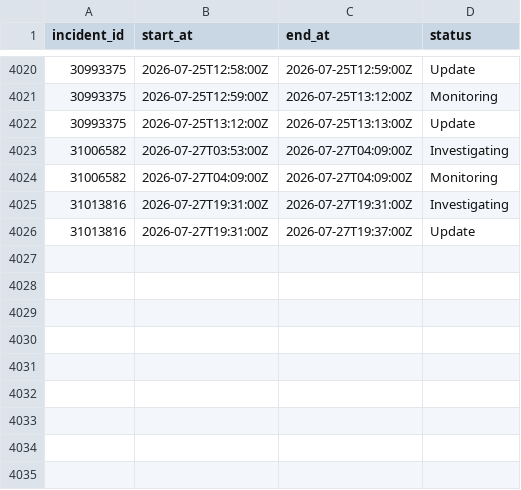
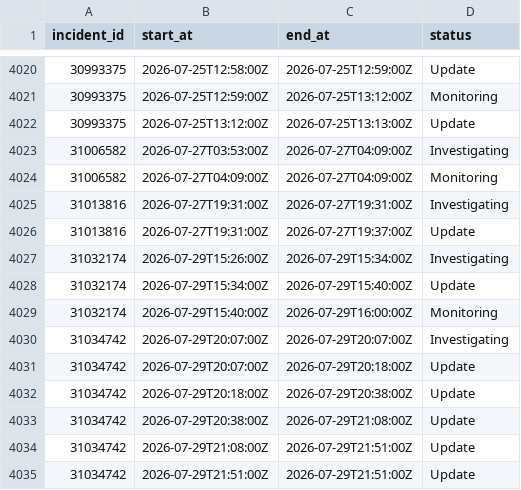
Before and after one commit to paradise-runner/feels-like-github-status, a CSV file: parsed/segments.csv, drawn as a sheet; only a part is shown, gaps mark what is left out.

```diff
--- a/parsed/segments.csv
+++ b/parsed/segments.csv
@@ -4026 +4026,10 @@ incident_id,start_at,end_at,status
 31013816,2026-07-27T19:31:00Z,2026-07-27T19:37:00Z,Update
+31032174,2026-07-29T15:26:00Z,2026-07-29T15:34:00Z,Investigating
+31032174,2026-07-29T15:34:00Z,2026-07-29T15:40:00Z,Update
+31032174,2026-07-29T15:40:00Z,2026-07-29T16:00:00Z,Monitoring
+31034742,2026-07-29T20:07:00Z,2026-07-29T20:07:00Z,Investigating
+31034742,2026-07-29T20:07:00Z,2026-07-29T20:18:00Z,Update
+31034742,2026-07-29T20:18:00Z,2026-07-29T20:38:00Z,Update
+31034742,2026-07-29T20:38:00Z,2026-07-29T21:08:00Z,Update
+31034742,2026-07-29T21:08:00Z,2026-07-29T21:51:00Z,Update
+31034742,2026-07-29T21:51:00Z,2026-07-29T21:51:00Z,Update
```
Also changed, not shown: parsed/downtime_windows.csv, 2 other files.
